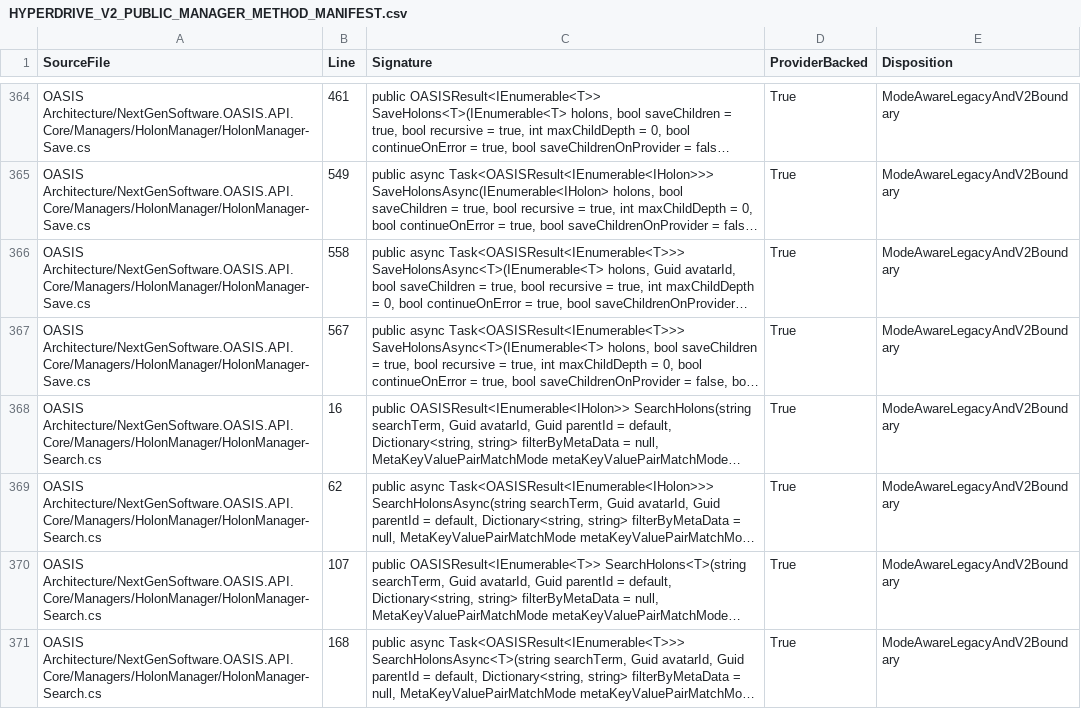
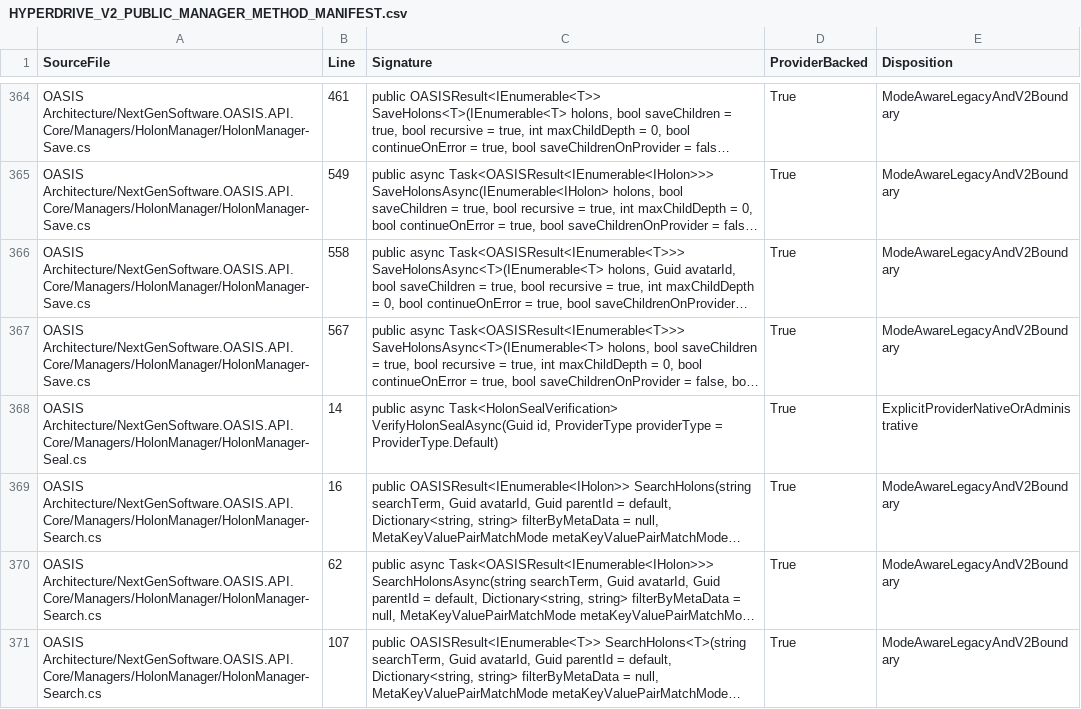
Before and after one commit to NextGenSoftwareUK/OASIS, a CSV file: Docs/WIP/HyperDrive-Providers/HYPERDRIVE_V2_PUBLIC_MANAGER_METHOD_MANIFEST.csv, drawn as a sheet; only a part is shown, gaps mark what is left out; the shorter side is filled out with more unchanged rows; long unchanged cells end in …; the diff names each change by its address in the sheet, - before the commit and + after, or states it on an @@ line.

Commit message:
Review sealed history verification as explicit native provider audit

```diff
--- a/Docs/WIP/HyperDrive-Providers/HYPERDRIVE_V2_PUBLIC_MANAGER_METHOD_MANIFEST.csv
+++ b/Docs/WIP/HyperDrive-Providers/HYPERDRIVE_V2_PUBLIC_MANAGER_METHOD_MANIFEST.csv
+row 368: OASIS Architecture/NextGenSoftware.OASIS.API.Core/Managers/HolonManager/HolonManager-Seal.cs | 14 | public async Task<HolonSealVerification> VerifyHolonSealAsync(Guid id, ProviderType providerType = ProviderType.Default) | True | ExplicitProviderNativeOrAdministrative
```
